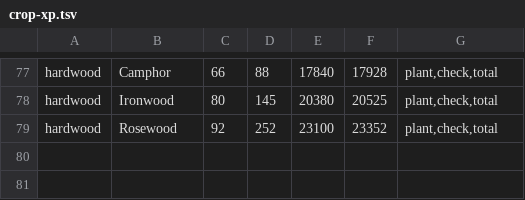
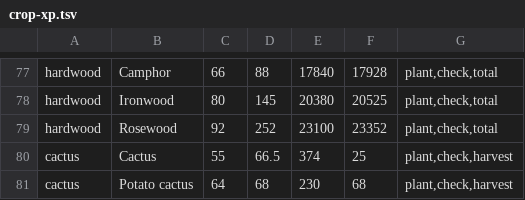
Before and after one commit to Ginger-Beard/Doogle-Maps, a TSV file: tools/crop-xp.tsv, drawn as a sheet; only a part is shown, gaps mark what is left out.

```diff
--- a/tools/crop-xp.tsv
+++ b/tools/crop-xp.tsv
@@ -79 +79,3 @@ hardwood	Ironwood	80	145	20380	20525	plant,check,total
 hardwood	Rosewood	92	252	23100	23352	plant,check,total
+cactus	Cactus	55	66.5	374	25	plant,check,harvest
+cactus	Potato cactus	64	68	230	68	plant,check,harvest
```
Also changed, not shown: 39 other files.
